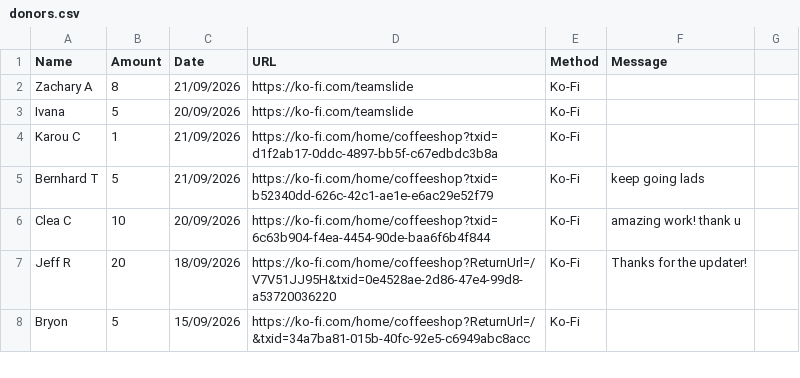
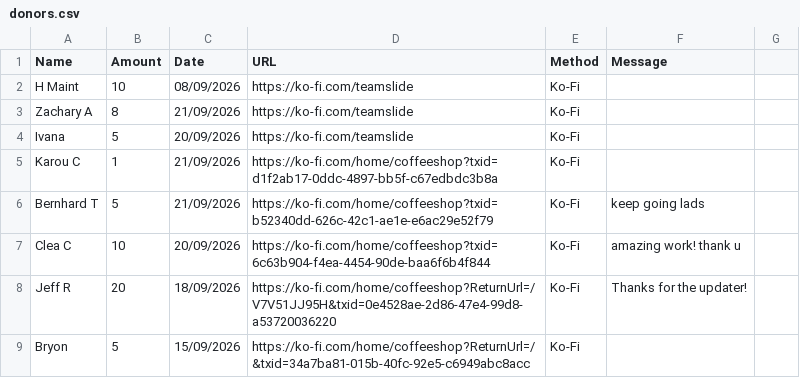
Before and after one commit to y1-community/InnioasisY1Themes, a CSV file: donors.csv, drawn as a sheet; only a part is shown; the diff names each change by its address in the sheet, - before the commit and + after, or states it on an @@ line.

Commit message:
Update donor records in donors.csv
Added new donor entries and updated existing ones in donors.csv.

```diff
--- a/donors.csv
+++ b/donors.csv
+row 2: H Maint | 10 | 08/09/2026 | https://ko-fi.com/teamslide | Ko-Fi
```
